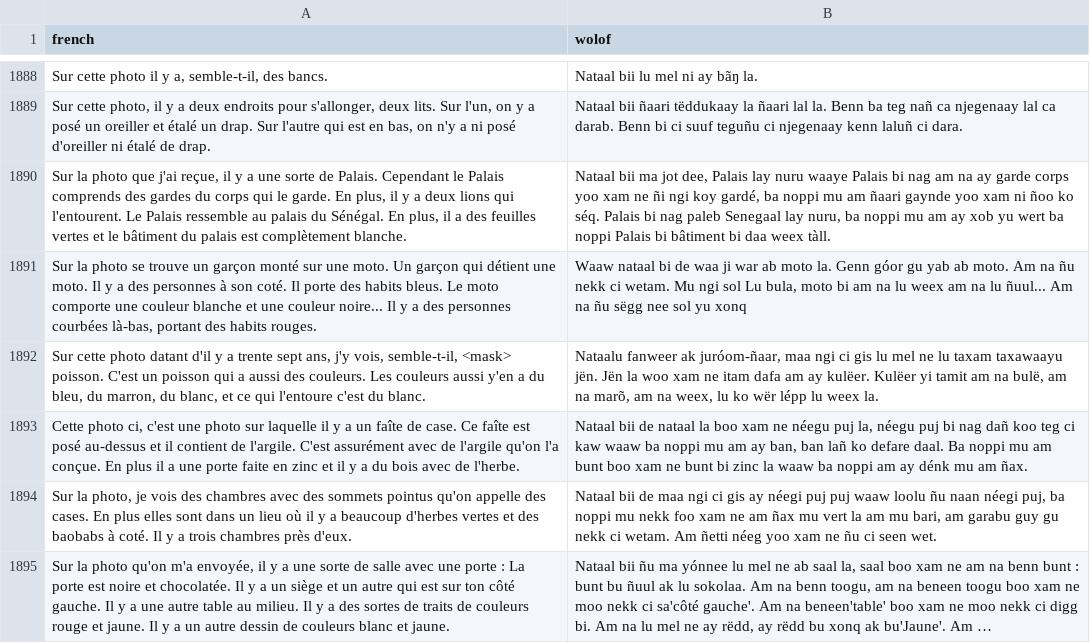
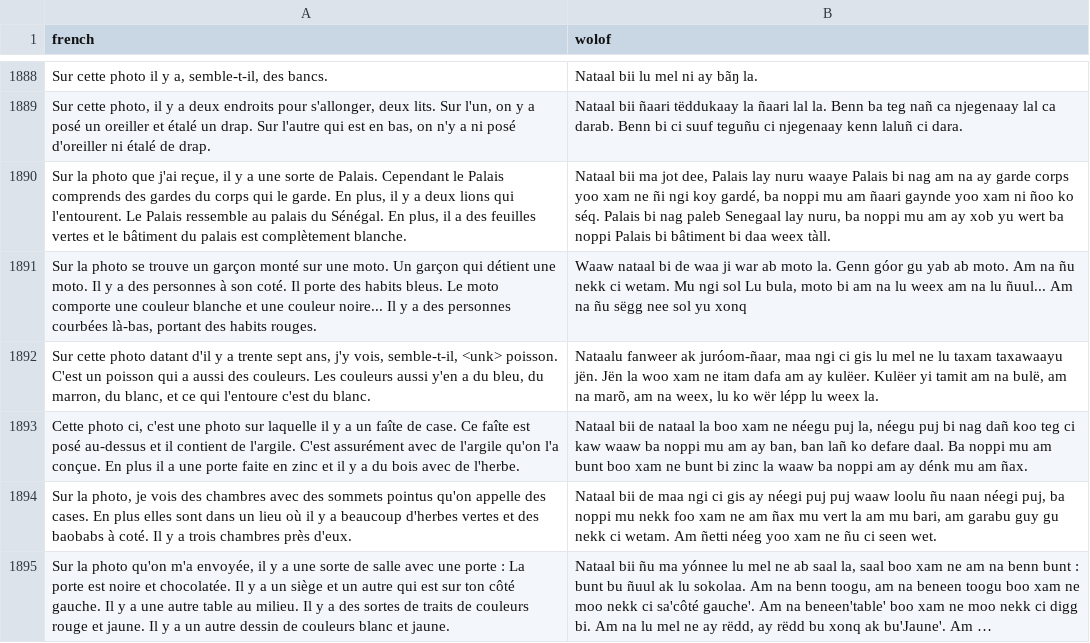
Before and after one commit to Oumar199/Wolof_traduction, a CSV file: data/extractions/new_data/ad_sentences.csv, drawn as a sheet; only a part is shown, gaps mark what is left out; long unchanged cells end in …; the diff covers the shown part only; the diff names each change by its address in the sheet, - before the commit and + after, or states it on an @@ line.

```diff
--- a/data/extractions/new_data/ad_sentences.csv
+++ b/data/extractions/new_data/ad_sentences.csv
-A1892 (french): …vois, semble-t-il, <mask> poisson. C'est…
+A1892 (french): …vois, semble-t-il, <unk> poisson. C'est…
```
Also changed, not shown: 13 edited cells elsewhere in this file, data/extractions/new_data/add_sentences.csv, data/extractions/new_data/corpora_v6.csv, 13 other files.
